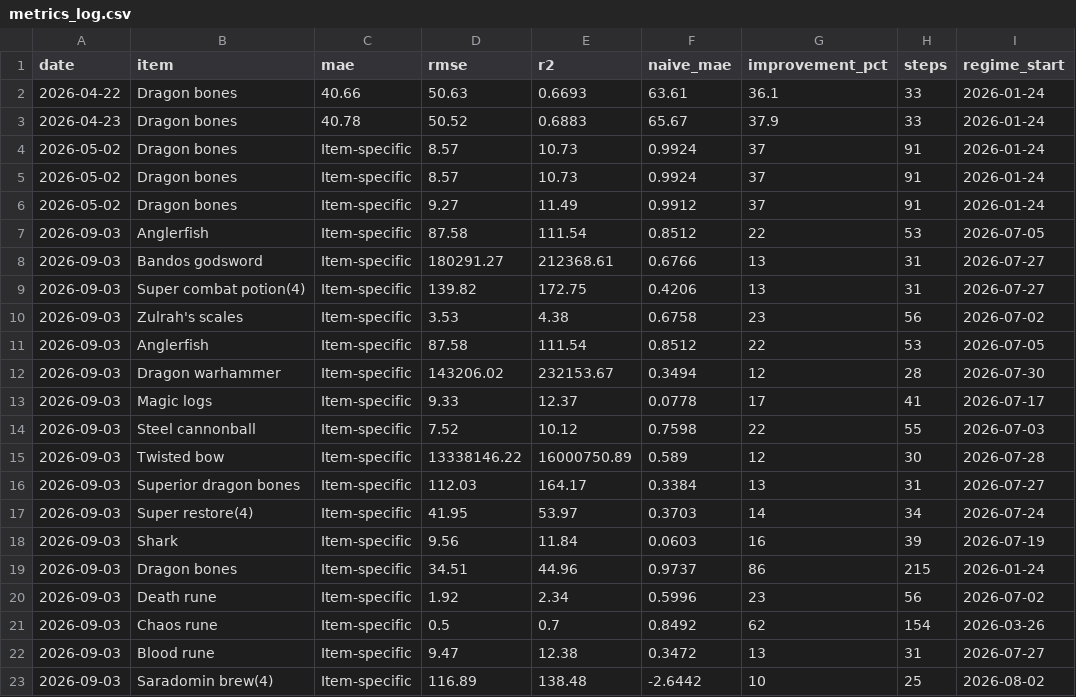
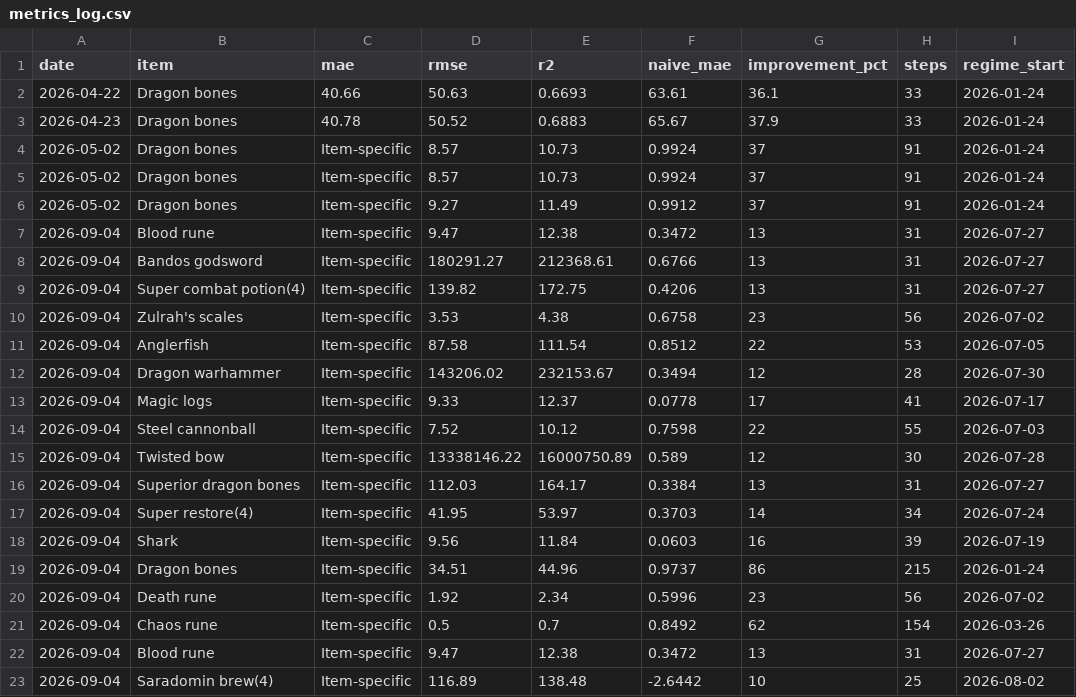
Before and after one commit to ILikeClouds/osrs-price-predictor, a CSV file: data/history/metrics_log.csv, drawn as a sheet.

```diff
--- a/data/history/metrics_log.csv
+++ b/data/history/metrics_log.csv
@@ -6,18 +6,18 @@ date,item,mae,rmse,r2,naive_mae,improvement_pct,steps,regime_start
 2026-05-02,Dragon bones,Item-specific,9.27,11.49,0.9912,37,91,2026-01-24
-2026-09-03,Anglerfish,Item-specific,87.58,111.54,0.8512,22,53,2026-07-05
-2026-09-03,Bandos godsword,Item-specific,180291.27,212368.61,0.6766,13,31,2026-07-27
-2026-09-03,Super combat potion(4),Item-specific,139.82,172.75,0.4206,13,31,2026-07-27
-2026-09-03,Zulrah's scales,Item-specific,3.53,4.38,0.6758,23,56,2026-07-02
-2026-09-03,Anglerfish,Item-specific,87.58,111.54,0.8512,22,53,2026-07-05
-2026-09-03,Dragon warhammer,Item-specific,143206.02,232153.67,0.3494,12,28,2026-07-30
-2026-09-03,Magic logs,Item-specific,9.33,12.37,0.0778,17,41,2026-07-17
-2026-09-03,Steel cannonball,Item-specific,7.52,10.12,0.7598,22,55,2026-07-03
-2026-09-03,Twisted bow,Item-specific,13338146.22,16000750.89,0.589,12,30,2026-07-28
-2026-09-03,Superior dragon bones,Item-specific,112.03,164.17,0.3384,13,31,2026-07-27
-2026-09-03,Super restore(4),Item-specific,41.95,53.97,0.3703,14,34,2026-07-24
-2026-09-03,Shark,Item-specific,9.56,11.84,0.0603,16,39,2026-07-19
-2026-09-03,Dragon bones,Item-specific,34.51,44.96,0.9737,86,215,2026-01-24
-2026-09-03,Death rune,Item-specific,1.92,2.34,0.5996,23,56,2026-07-02
-2026-09-03,Chaos rune,Item-specific,0.5,0.7,0.8492,62,154,2026-03-26
-2026-09-03,Blood rune,Item-specific,9.47,12.38,0.3472,13,31,2026-07-27
-2026-09-03,Saradomin brew(4),Item-specific,116.89,138.48,-2.6442,10,25,2026-08-02
+2026-09-04,Blood rune,Item-specific,9.47,12.38,0.3472,13,31,2026-07-27
+2026-09-04,Bandos godsword,Item-specific,180291.27,212368.61,0.6766,13,31,2026-07-27
+2026-09-04,Super combat potion(4),Item-specific,139.82,172.75,0.4206,13,31,2026-07-27
+2026-09-04,Zulrah's scales,Item-specific,3.53,4.38,0.6758,23,56,2026-07-02
+2026-09-04,Anglerfish,Item-specific,87.58,111.54,0.8512,22,53,2026-07-05
+2026-09-04,Dragon warhammer,Item-specific,143206.02,232153.67,0.3494,12,28,2026-07-30
+2026-09-04,Magic logs,Item-specific,9.33,12.37,0.0778,17,41,2026-07-17
+2026-09-04,Steel cannonball,Item-specific,7.52,10.12,0.7598,22,55,2026-07-03
+2026-09-04,Twisted bow,Item-specific,13338146.22,16000750.89,0.589,12,30,2026-07-28
+2026-09-04,Superior dragon bones,Item-specific,112.03,164.17,0.3384,13,31,2026-07-27
+2026-09-04,Super restore(4),Item-specific,41.95,53.97,0.3703,14,34,2026-07-24
+2026-09-04,Shark,Item-specific,9.56,11.84,0.0603,16,39,2026-07-19
+2026-09-04,Dragon bones,Item-specific,34.51,44.96,0.9737,86,215,2026-01-24
+2026-09-04,Death rune,Item-specific,1.92,2.34,0.5996,23,56,2026-07-02
+2026-09-04,Chaos rune,Item-specific,0.5,0.7,0.8492,62,154,2026-03-26
+2026-09-04,Blood rune,Item-specific,9.47,12.38,0.3472,13,31,2026-07-27
+2026-09-04,Saradomin brew(4),Item-specific,116.89,138.48,-2.6442,10,25,2026-08-02
```
Also changed, not shown: 17 other files.
